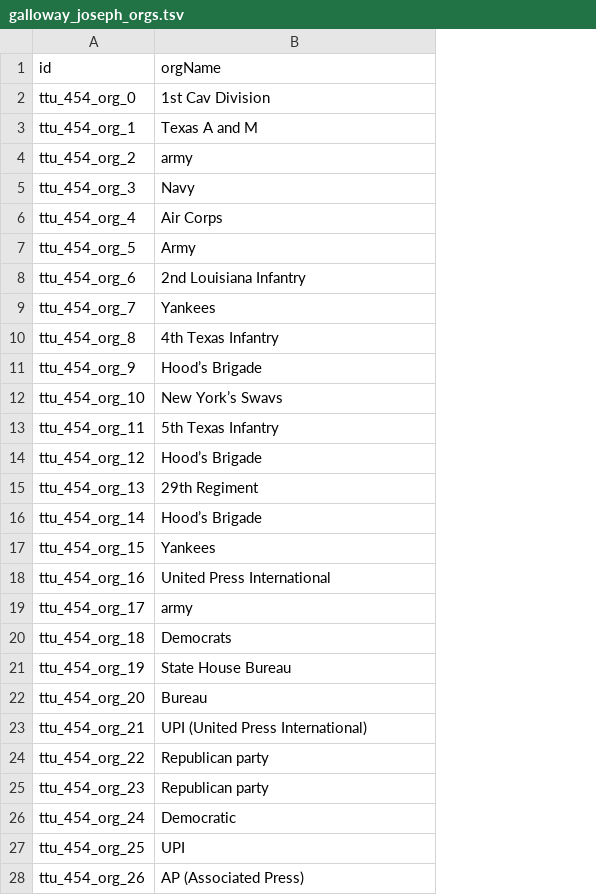
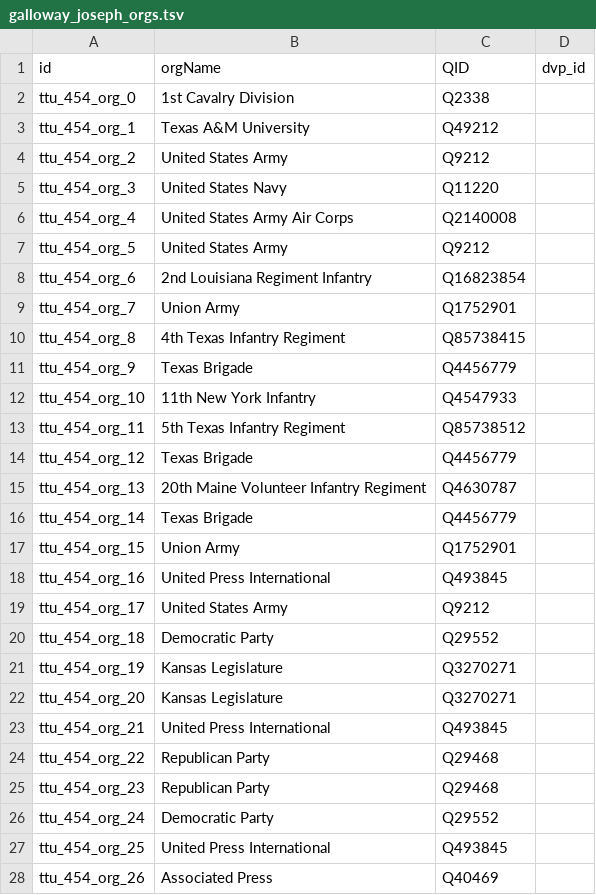
Before and after one commit to Dartmouth-Digital-History-Initiative/VNCA-Encoding, a TSV file: tsv/galloway_joseph_orgs.tsv, drawn as a sheet; only a part is shown; the diff covers the shown part only; the diff names each change by its address in the sheet, - before the commit and + after, or states it on an @@ line.

```diff
--- a/tsv/galloway_joseph_orgs.tsv
+++ b/tsv/galloway_joseph_orgs.tsv
+column C (QID), rows 2-28: Q2338 | Q49212 | Q9212 | Q11220 | Q2140008 | Q9212 | Q16823854 | Q1752901 | Q85738415 | Q4456779 | Q4547933 | Q85738512 | Q4456779 | Q4630787 | Q4456779 | Q1752901 | Q493845 | Q9212 | Q29552 | Q3270271 | Q3270271 | Q493845 | Q29468 | Q29468 | Q29552 | Q493845 | Q40469
+column D (dvp_id), empty
-B2 (orgName): 1st Cav Division
+B2 (orgName): 1st Cavalry Division
-B3 (orgName): Texas A and M
+B3 (orgName): Texas A&M University
-B4 (orgName): army
+B4 (orgName): United States Army
-B5 (orgName): Navy
+B5 (orgName): United States Navy
-B6 (orgName): Air Corps
+B6 (orgName): United States Army Air Corps
-B7 (orgName): Army
+B7 (orgName): United States Army
-B8 (orgName): 2nd Louisiana Infantry
+B8 (orgName): 2nd Louisiana Regiment Infantry
-B9 (orgName): Yankees
+B9 (orgName): Union Army
-B10 (orgName): 4th Texas Infantry
+B10 (orgName): 4th Texas Infantry Regiment
-B11 (orgName): Hood’s Brigade
+B11 (orgName): Texas Brigade
-B12 (orgName): New York’s Swavs
+B12 (orgName): 11th New York Infantry
-B13 (orgName): 5th Texas Infantry
+B13 (orgName): 5th Texas Infantry Regiment
-B14 (orgName): Hood’s Brigade
+B14 (orgName): Texas Brigade
-B15 (orgName): 29th Regiment
+B15 (orgName): 20th Maine Volunteer Infantry Regiment
-B16 (orgName): Hood’s Brigade
+B16 (orgName): Texas Brigade
-B17 (orgName): Yankees
+B17 (orgName): Union Army
-B19 (orgName): army
+B19 (orgName): United States Army
-B20 (orgName): Democrats
+B20 (orgName): Democratic Party
-B21 (orgName): State House Bureau
+B21 (orgName): Kansas Legislature
-B22 (orgName): Bureau
+B22 (orgName): Kansas Legislature
-B23 (orgName): UPI (United Press International)
+B23 (orgName): United Press International
-B24:B25 (orgName): Republican party
+B24:B25 (orgName): Republican Party
-B26 (orgName): Democratic
+B26 (orgName): Democratic Party
-B27 (orgName): UPI
+B27 (orgName): United Press International
-B28 (orgName): AP (Associated Press)
+B28 (orgName): Associated Press
```
Also changed, not shown: 18 edited cells elsewhere in this file, tsv/galloway_joseph_events.tsv, tsv/galloway_joseph_persons.tsv.
